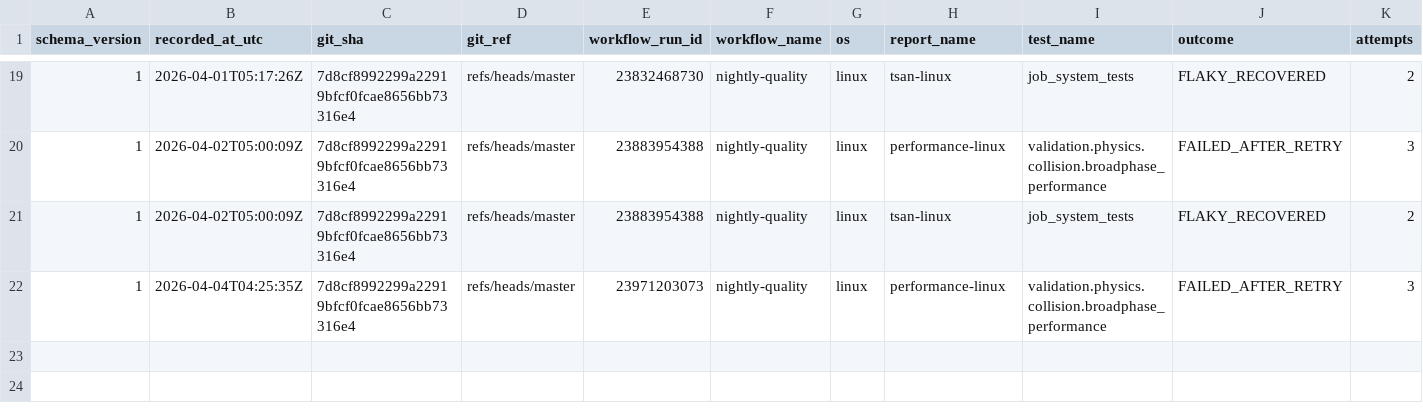
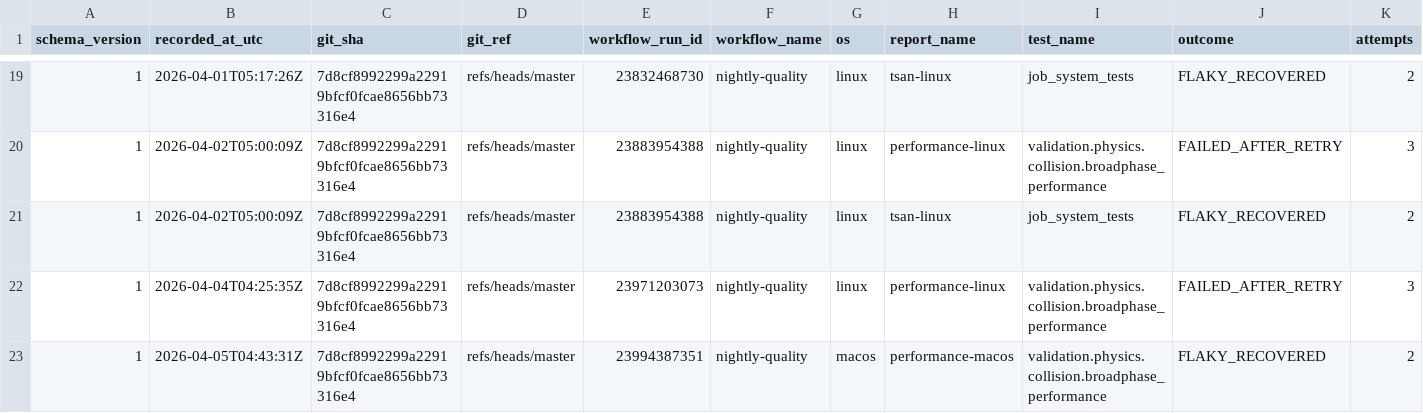
Before and after one commit to Jhoneagle/phynity, a CSV file: infra/history/flaky_test_history.csv, drawn as a sheet; only a part is shown, gaps mark what is left out.

```diff
--- a/infra/history/flaky_test_history.csv
+++ b/infra/history/flaky_test_history.csv
@@ -22 +22,2 @@ schema_version,recorded_at_utc,git_sha,git_ref,workflow_run_id,workflow_name,os,
 1,2026-04-04T04:25:35Z,7d8cf8992299a22919bfcf0fcae8656bb73316e4,refs/heads/master,23971203073,nightly-quality,linux,performance-linux,validation.physics.collision.broadphase_performance,FAILED_AFTER_RETRY,3
+1,2026-04-05T04:43:31Z,7d8cf8992299a22919bfcf0fcae8656bb73316e4,refs/heads/master,23994387351,nightly-quality,macos,performance-macos,validation.physics.collision.broadphase_performance,FLAKY_RECOVERED,2
```
Also changed, not shown: 1 other file.
